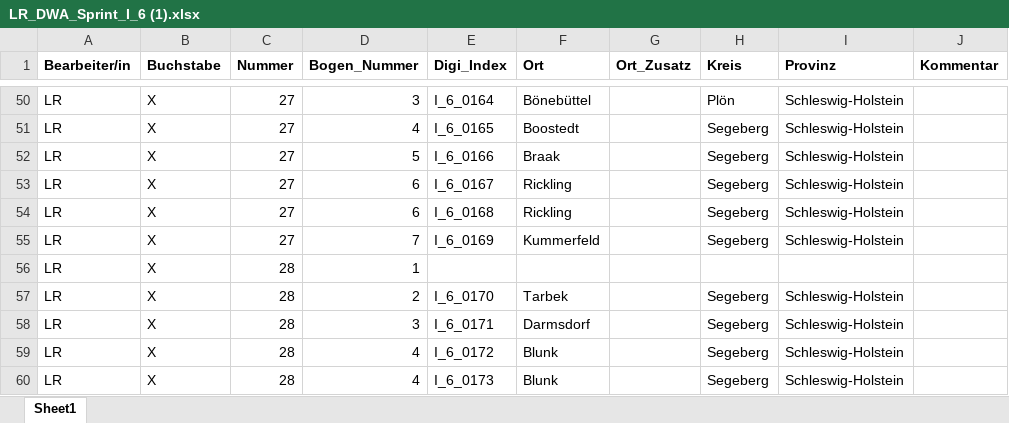
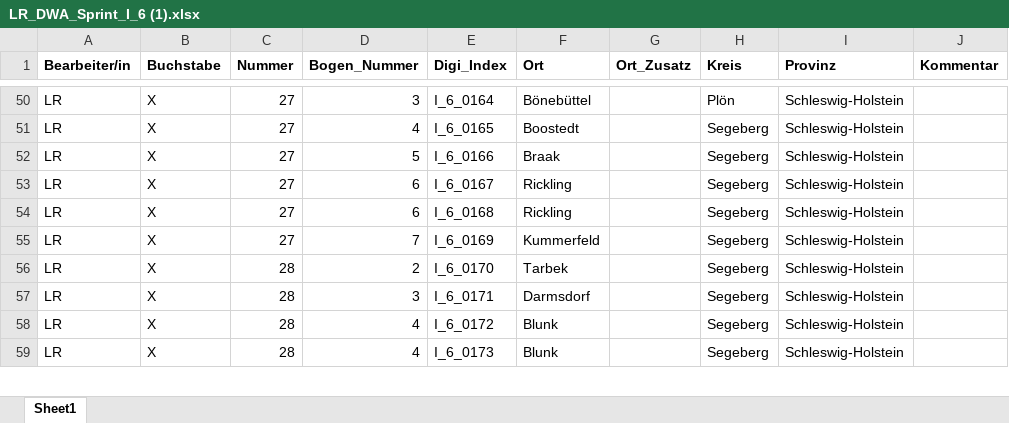
Before and after one commit to SchoenbergA/DWA_Sprint, an Excel workbook: Data/LR_DWA_Sprint_I_6 (1).xlsx, sheet Sheet1, drawn as a sheet; only a part is shown, gaps mark what is left out; values as stored, in another font and other column widths than the file's, no borders; the diff names each change by its address in the sheet, - before the commit and + after, or states it on an @@ line.

```diff
--- a/Data/LR_DWA_Sprint_I_6 (1).xlsx (sheet Sheet1)
+++ b/Data/LR_DWA_Sprint_I_6 (1).xlsx (sheet Sheet1)
-row 56: LR | X | 28 | 1
```
Also changed, not shown: Data/AL-EH_DWA_Sprint-I_12.xlsx, Data/FD_DWA_Sprint-I_16.xlsx, 58 other files.
